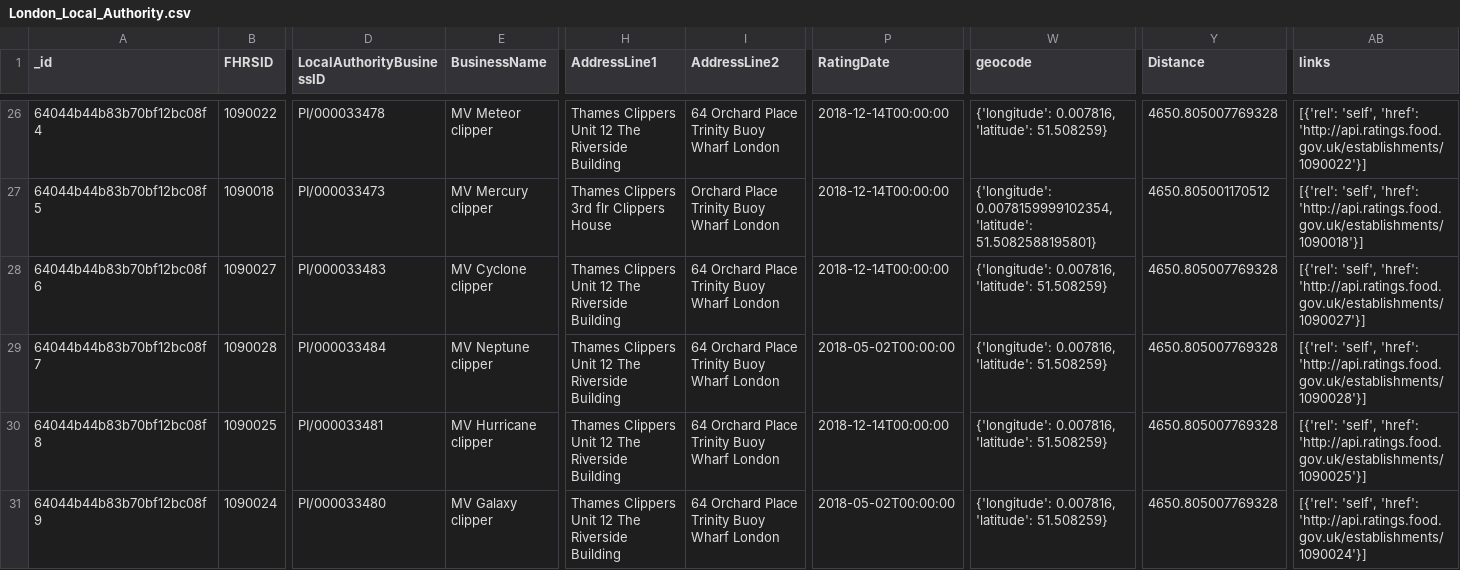
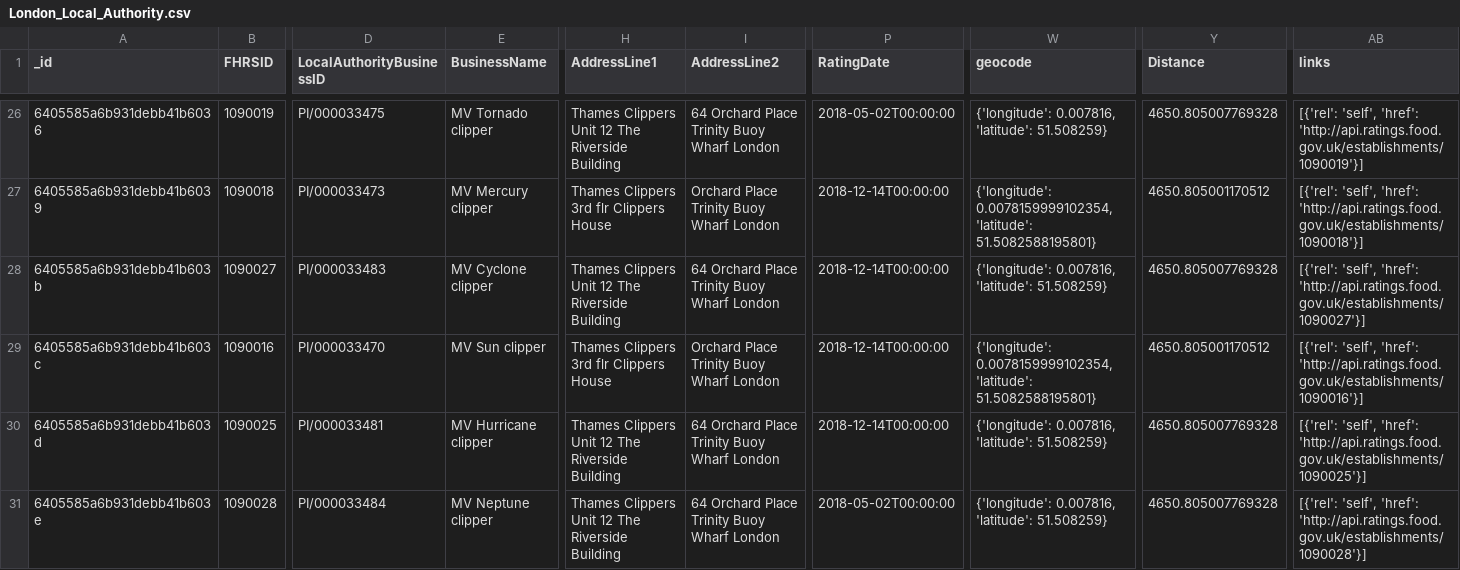
Before and after one commit to TroyFoote/noSQL_UK_Food_Standards_Agency_Analysis, a CSV file: Output/London_Local_Authority.csv, drawn as a sheet; only a part is shown, gaps mark what is left out; the diff covers the shown part only; the diff names each change by its address in the sheet, - before the commit and + after, or states it on an @@ line.

```diff
--- a/Output/London_Local_Authority.csv
+++ b/Output/London_Local_Authority.csv
-A26 (_id): 64044b44b83b70bf12bc08f4
+A26 (_id): 6405585a6b931debb41b6036
-B26 (FHRSID): 1090022
+B26 (FHRSID): 1090019
-D26 (LocalAuthorityBusinessID): PI/000033478
+D26 (LocalAuthorityBusinessID): PI/000033475
-E26 (BusinessName): MV Meteor clipper
+E26 (BusinessName): MV Tornado clipper
-P26 (RatingDate): 2018-12-14T00:00:00
+P26 (RatingDate): 2018-05-02T00:00:00
-AB26 (links): …'self', 'href': 'http://api.ratings.food.gov.uk/establishments/1090022'}]
+AB26 (links): …'self', 'href': 'http://api.ratings.food.gov.uk/establishments/1090019'}]
-A27 (_id): 64044b44b83b70bf12bc08f5
+A27 (_id): 6405585a6b931debb41b6039
-A28 (_id): 64044b44b83b70bf12bc08f6
+A28 (_id): 6405585a6b931debb41b603b
-A29 (_id): 64044b44b83b70bf12bc08f7
+A29 (_id): 6405585a6b931debb41b603c
-B29 (FHRSID): 1090028
+B29 (FHRSID): 1090016
-D29 (LocalAuthorityBusinessID): PI/000033484
+D29 (LocalAuthorityBusinessID): PI/000033470
-E29 (BusinessName): MV Neptune clipper
+E29 (BusinessName): MV Sun clipper
-H29 (AddressLine1): Thames Clippers Unit 12 The Riverside Building
+H29 (AddressLine1): Thames Clippers 3rd flr Clippers House
-I29 (AddressLine2): 64 Orchard Place Trinity Buoy Wharf London
+I29 (AddressLine2): Orchard Place Trinity Buoy Wharf London
-P29 (RatingDate): 2018-05-02T00:00:00
+P29 (RatingDate): 2018-12-14T00:00:00
-W29 (geocode): {'longitude': 0.007816, 'latitude': 51.508259}
+W29 (geocode): {'longitude': 0.0078159999102354, 'latitude': 51.5082588195801}
-Y29 (Distance): 4650.805007769328
+Y29 (Distance): 4650.805001170512
-AB29 (links): …'self', 'href': 'http://api.ratings.food.gov.uk/establishments/1090028'}]
+AB29 (links): …'self', 'href': 'http://api.ratings.food.gov.uk/establishments/1090016'}]
-A30 (_id): 64044b44b83b70bf12bc08f8
+A30 (_id): 6405585a6b931debb41b603d
-A31 (_id): 64044b44b83b70bf12bc08f9
+A31 (_id): 6405585a6b931debb41b603e
-B31 (FHRSID): 1090024
+B31 (FHRSID): 1090028
-D31 (LocalAuthorityBusinessID): PI/000033480
+D31 (LocalAuthorityBusinessID): PI/000033484
-E31 (BusinessName): MV Galaxy clipper
+E31 (BusinessName): MV Neptune clipper
-AB31 (links): …'self', 'href': 'http://api.ratings.food.gov.uk/establishments/1090024'}]
+AB31 (links): …'self', 'href': 'http://api.ratings.food.gov.uk/establishments/1090028'}]
```
Also changed, not shown: 1 added row, 1 removed row and 51 edited cells elsewhere in this file, Output/Hygiene_20_results.csv, Output/Hygiene_Scores.csv, 2 other files.
